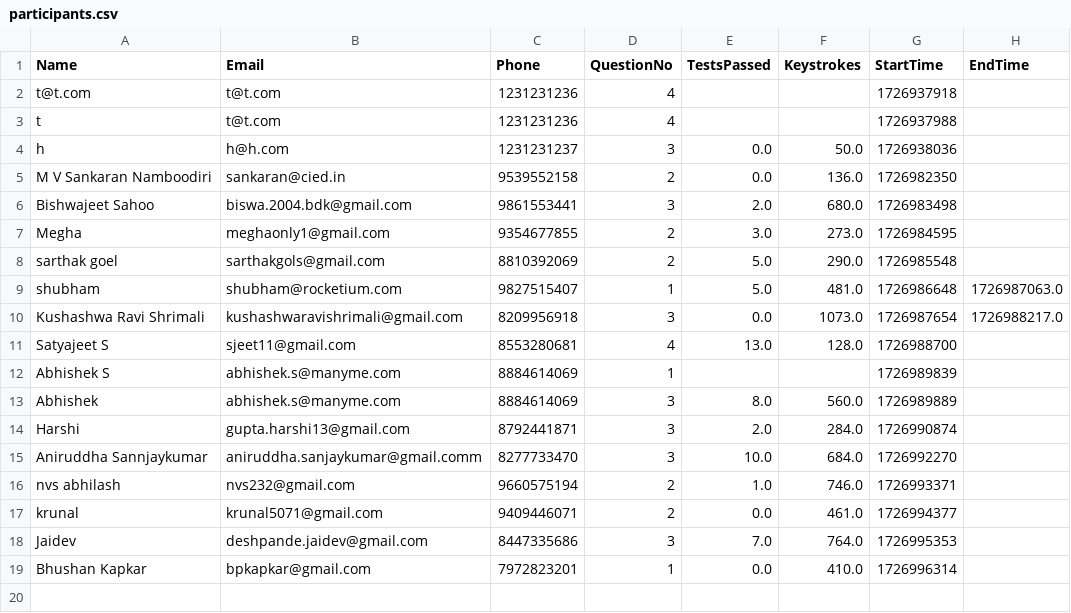
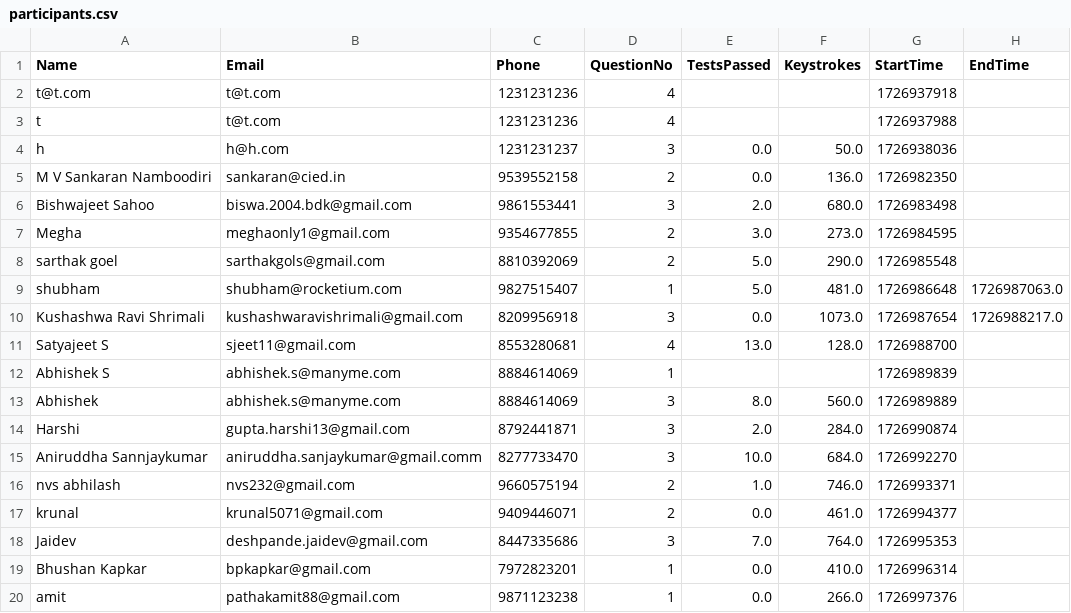
Before and after one commit to abnormalGptPycon/pycon-repo4, a CSV file: pycon/participants.csv, drawn as a sheet.

Commit message:
1726998040

```diff
--- a/pycon/participants.csv
+++ b/pycon/participants.csv
@@ -19 +19,2 @@ Jaidev,deshpande.jaidev@gmail.com,8447335686,3,7.0,764.0,1726995353,
 Bhushan Kapkar,bpkapkar@gmail.com,7972823201,1,0.0,410.0,1726996314,
+amit,pathakamit88@gmail.com,9871123238,1,0.0,266.0,1726997376,
```
